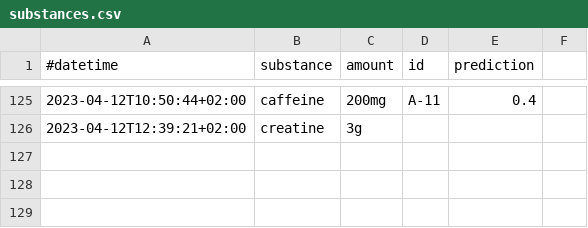
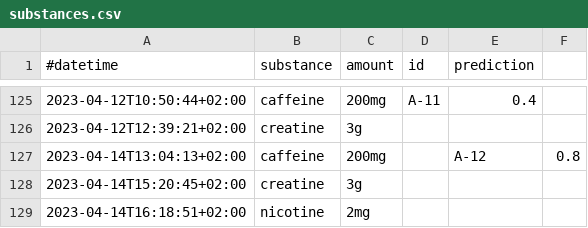
Before and after one commit to niplav/niplav.github.io, a CSV file: data/substances.csv, drawn as a sheet; only a part is shown, gaps mark what is left out.

```diff
--- a/data/substances.csv
+++ b/data/substances.csv
@@ -126 +126,4 @@
 2023-04-12T12:39:21+02:00,creatine,3g,,
+2023-04-14T13:04:13+02:00,caffeine,200mg,,A-12,0.8
+2023-04-14T15:20:45+02:00,creatine,3g,,
+2023-04-14T16:18:51+02:00,nicotine,2mg,,
```
Also changed, not shown: data/creativity.csv, data/mood.csv, 10 other files.
